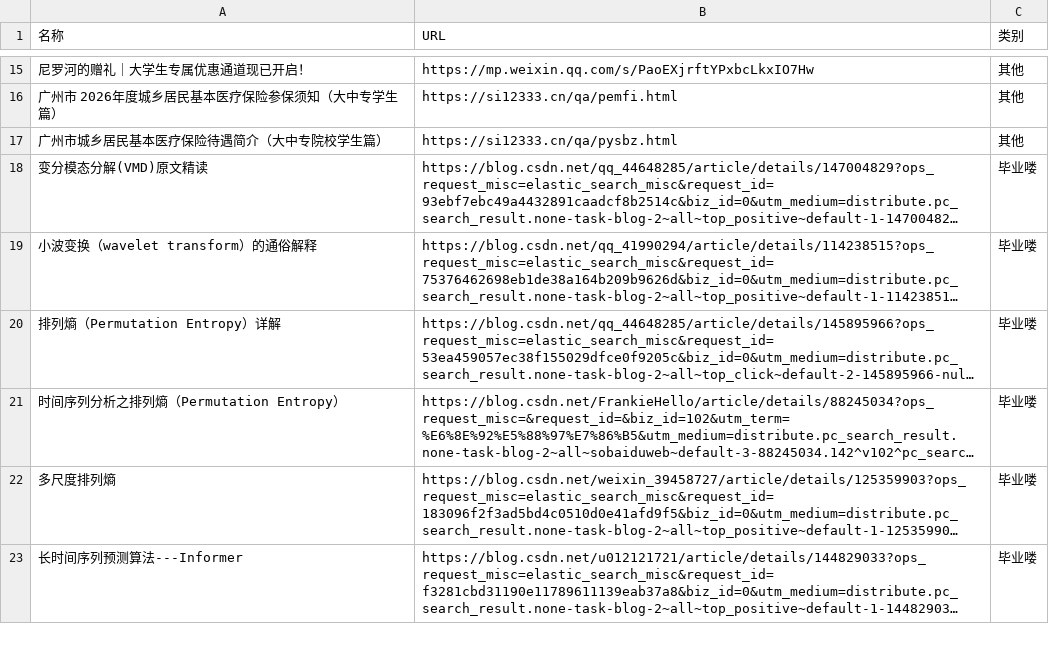
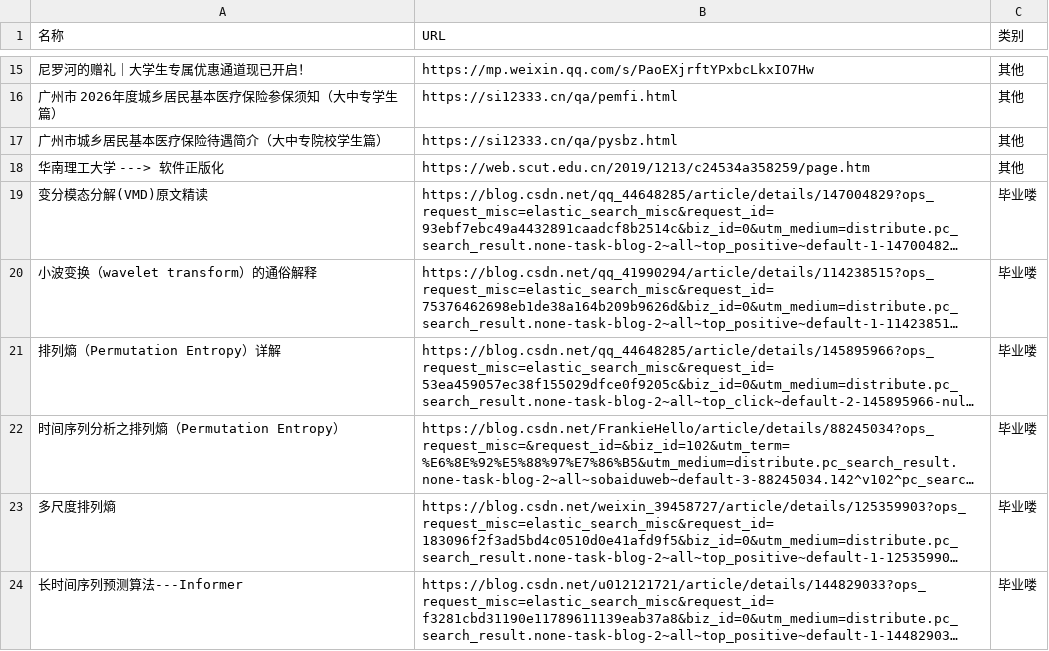
Before and after one commit to wwff3170-debug/link-manager, a CSV file: links.csv, drawn as a sheet; only a part is shown, gaps mark what is left out; long unchanged cells end in …; the diff names each change by its address in the sheet, - before the commit and + after, or states it on an @@ line.

Commit message:
更新链接数据

```diff
--- a/links.csv
+++ b/links.csv
+row 18: 华南理工大学 ---> 软件正版化 | https://web.scut.edu.cn/2019/1213/c24534a358259/page.htm | 其他
```
